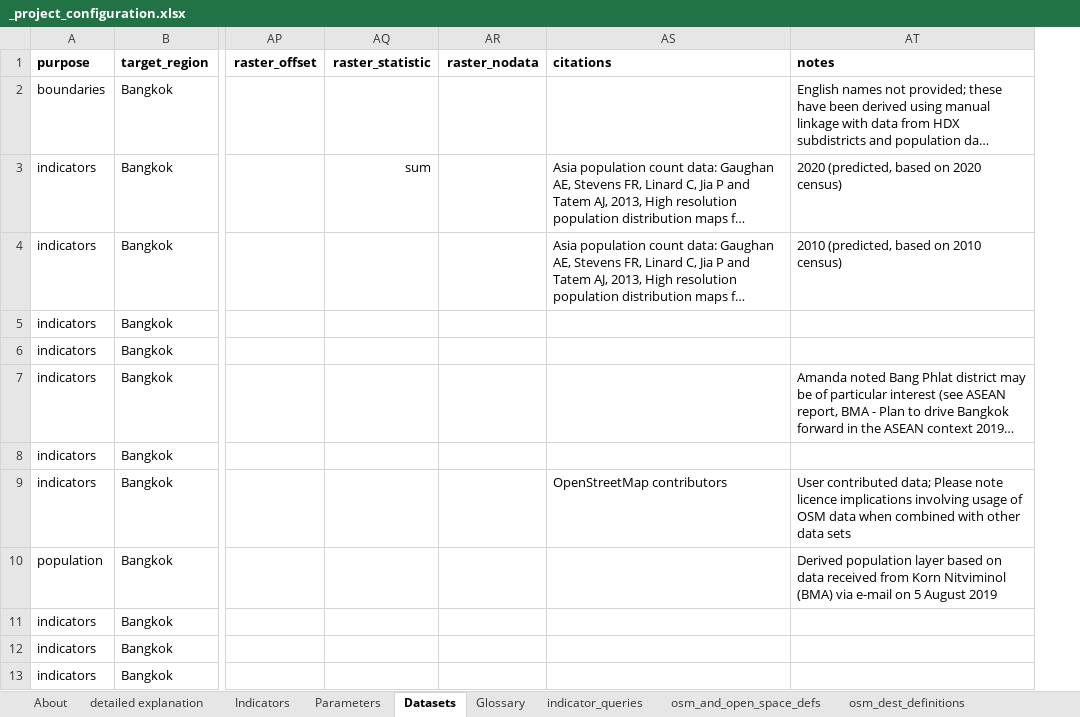
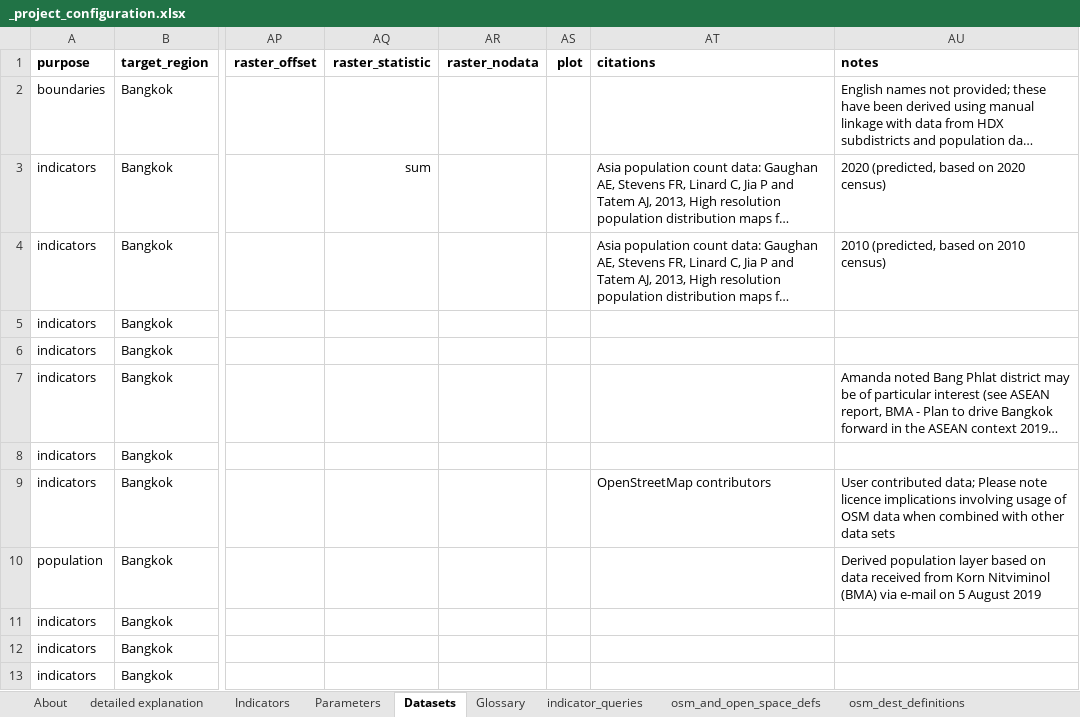
Before and after one commit to carlhiggs/spatial-urban-indicators, an Excel workbook: process/_project_configuration.xlsx, sheet Datasets, drawn as a sheet; only a part is shown, gaps mark what is left out; long unchanged cells end in …; values as stored, in another font and other column widths than the file's, no borders; the diff names each change by its address in the sheet, - before the commit and + after, or states it on an @@ line.

Commit message:
updated the test plot script; now saves the figures.  Now need to refactor as parameterised script

```diff
--- a/process/_project_configuration.xlsx (sheet Datasets)
+++ b/process/_project_configuration.xlsx (sheet Datasets)
+column AS (plot), empty
```
Also changed, not shown: 3 other files.
